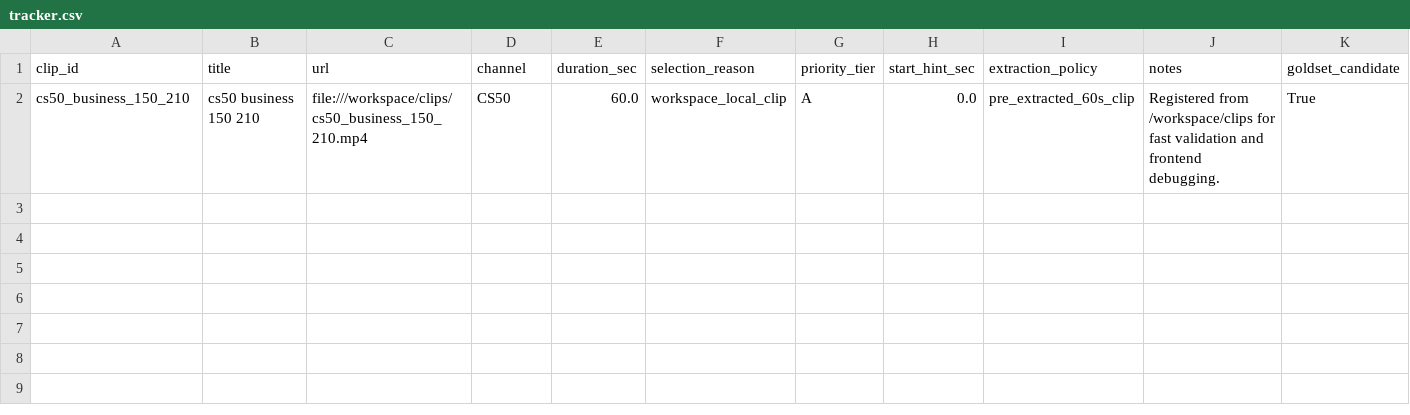
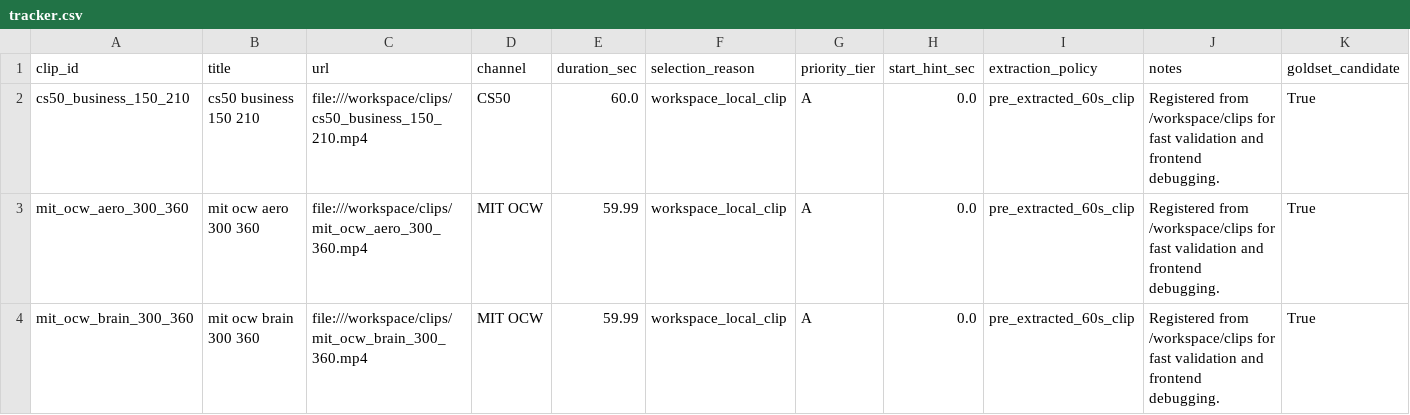
Before and after one commit to kv-248/TeacherEvaluation, a CSV file: evaluation/runtime_batches/full_flash_clips_20260318T004554Z/tracker.csv, drawn as a sheet; only a part is shown; rows hold the shown columns only; the diff names each change by its address in the sheet, - before the commit and + after, or states it on an @@ line.

```diff
--- a/evaluation/runtime_batches/full_flash_clips_20260318T004554Z/tracker.csv
+++ b/evaluation/runtime_batches/full_flash_clips_20260318T004554Z/tracker.csv
+row 3: mit_ocw_aero_300_360 | mit ocw aero 300 360 | file:///workspace/clips/mit_ocw_aero_300_360.mp4 | MIT OCW | 59.99 | workspace_local_clip | A | 0.0 | pre_extracted_60s_clip | Registered from /workspace/clips for fast validation and frontend debugging. | True
+row 4: mit_ocw_brain_300_360 | mit ocw brain 300 360 | file:///workspace/clips/mit_ocw_brain_300_360.mp4 | MIT OCW | 59.99 | workspace_local_clip | A | 0.0 | pre_extracted_60s_clip | Registered from /workspace/clips for fast validation and frontend debugging. | True
```
Also changed, not shown: evaluation/runtime_batches/local_flash_full_live/tracker.csv, 25 other files.
